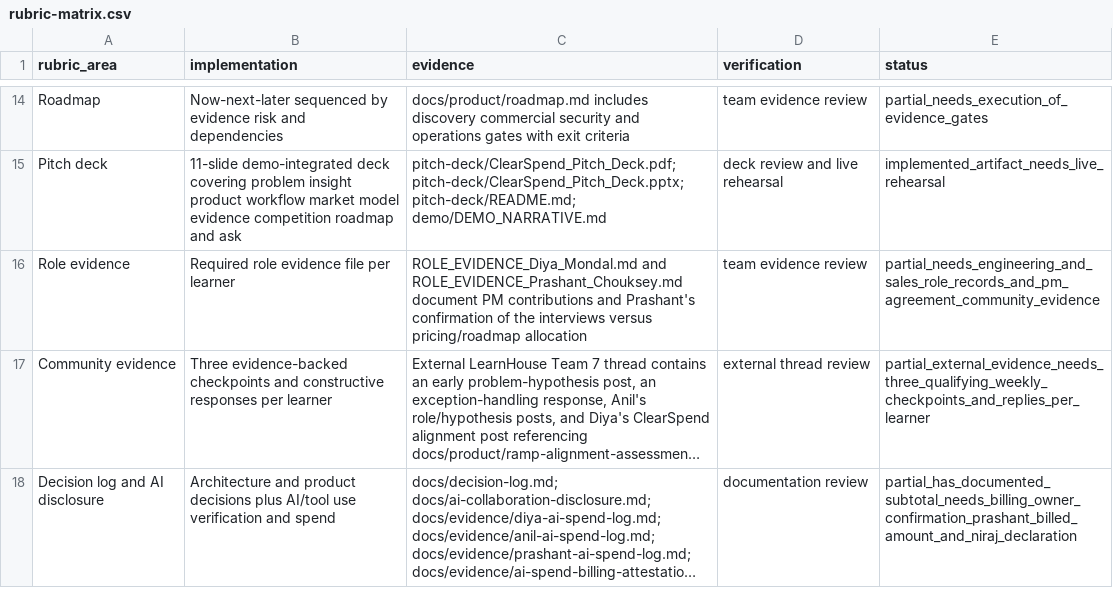
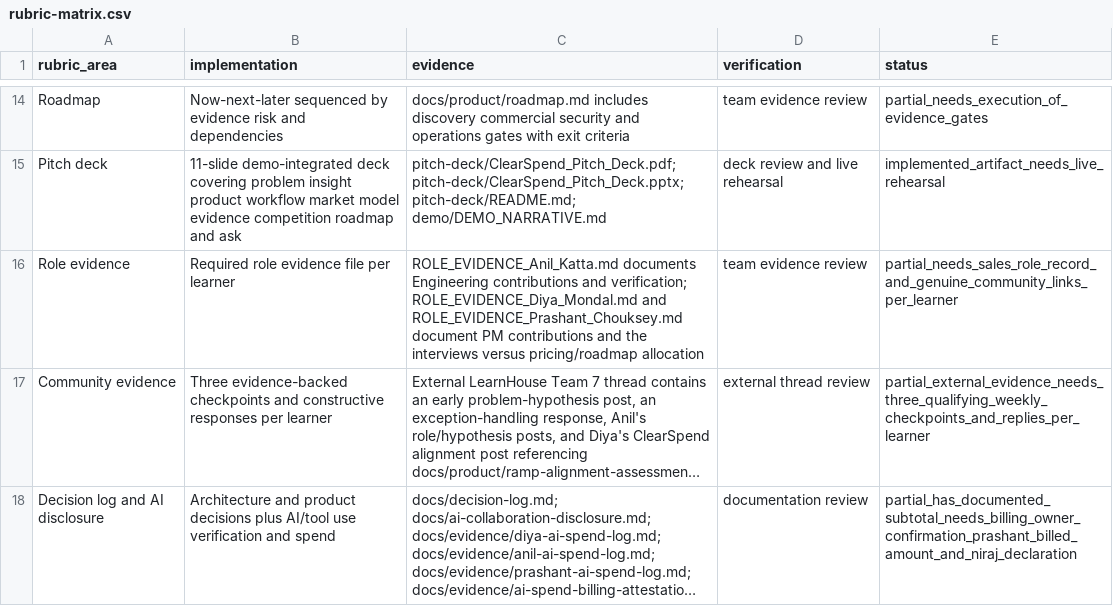
Before and after one commit to anilkatta1/ClearSpend, a CSV file: docs/evidence/rubric-matrix.csv, drawn as a sheet; only a part is shown, gaps mark what is left out; long unchanged cells end in …; the diff names each change by its address in the sheet, - before the commit and + after, or states it on an @@ line.

Commit message:
docs: complete Anil submission evidence package

```diff
--- a/docs/evidence/rubric-matrix.csv
+++ b/docs/evidence/rubric-matrix.csv
-C16 (evidence): ROLE_EVIDENCE_Diya_Mondal.md and ROLE_EVIDENCE_Prashant_Chouksey.md document PM contributions and Prashant's confirmation of the interviews…
+C16 (evidence): ROLE_EVIDENCE_Anil_Katta.md documents Engineering contributions and verification; ROLE_EVIDENCE_Diya_Mondal.md and ROLE_EVIDENCE_Prashant_Chouksey.md document PM contributions and the interviews…
-E16 (status): partial_needs_engineering_and_sales_role_records_and_pm_agreement_community_evidence
+E16 (status): partial_needs_sales_role_record_and_genuine_community_links_per_learner
```
Also changed, not shown: 9 other files.
